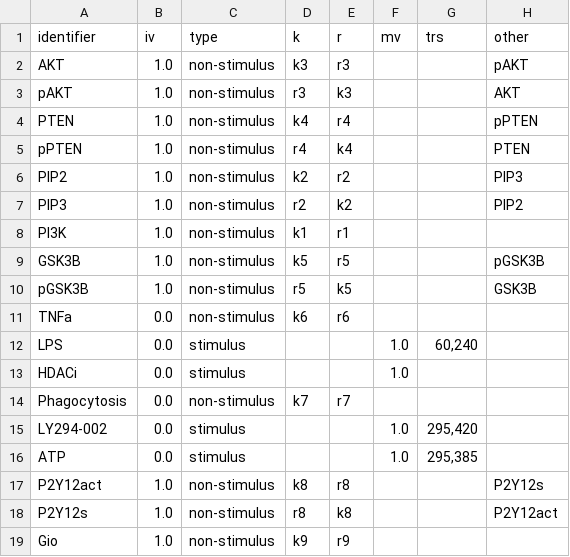
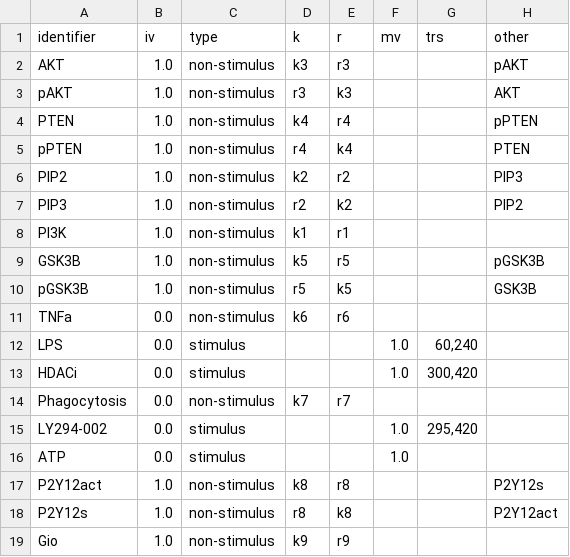
Before and after one commit to rsethi21/na_for_systems_bio, a CSV file: data/substrates.csv, drawn as a sheet.

```diff
--- a/data/substrates.csv
+++ b/data/substrates.csv
@@ -12,6 +12,6 @@ identifier,iv,type,k,r,mv,trs,other
 "LPS",0.0,"stimulus",,,1.0,"60,240",
-"HDACi",0.0,"stimulus",,,1.0,,
+"HDACi",0.0,"stimulus",,,1.0,"300,420",
 "Phagocytosis",0.0,"non-stimulus","k7","r7",,,
 "LY294-002",0.0,"stimulus",,,1.0,"295,420",
-"ATP",0.0,"stimulus",,,1.0,"295,385",
+"ATP",0.0,"stimulus",,,1.0,,
 "P2Y12act",1.0,"non-stimulus","k8","r8",,,"P2Y12s"
```
Also changed, not shown: data/interactions.csv, data/rates.csv, 4 other files.
